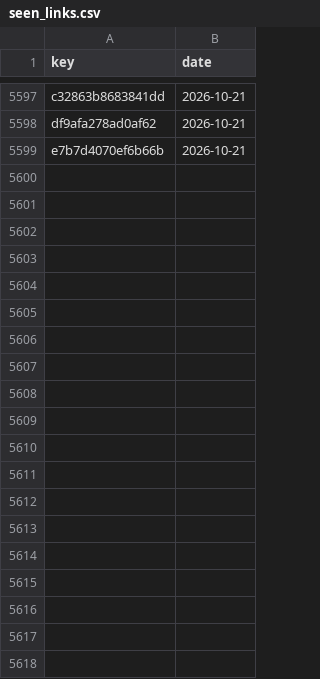
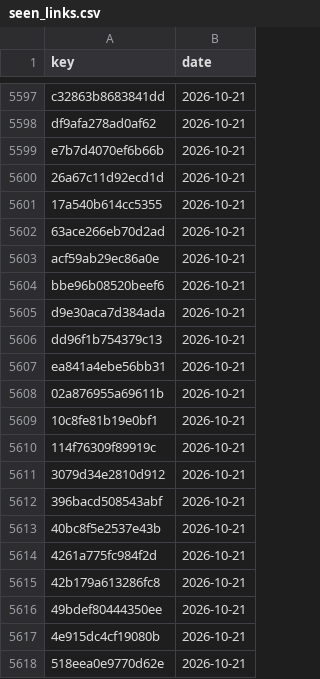
Before and after one commit to numanahmadhere/my-job-alerts, a CSV file: data/seen_links.csv, drawn as a sheet; only a part is shown, gaps mark what is left out; the diff covers the shown part only; the diff names each change by its address in the sheet, - before the commit and + after, or states it on an @@ line.

```diff
--- a/data/seen_links.csv
+++ b/data/seen_links.csv
+row 5600: 26a67c11d92ecd1d | 2026-10-21
+row 5601: 17a540b614cc5355 | 2026-10-21
+row 5602: 63ace266eb70d2ad | 2026-10-21
+row 5603: acf59ab29ec86a0e | 2026-10-21
+row 5604: bbe96b08520beef6 | 2026-10-21
+row 5605: d9e30aca7d384ada | 2026-10-21
+row 5606: dd96f1b754379c13 | 2026-10-21
+row 5607: ea841a4ebe56bb31 | 2026-10-21
+row 5608: 02a876955a69611b | 2026-10-21
+row 5609: 10c8fe81b19e0bf1 | 2026-10-21
+row 5610: 114f76309f89919c | 2026-10-21
+row 5611: 3079d34e2810d912 | 2026-10-21
+row 5612: 396bacd508543abf | 2026-10-21
+row 5613: 40bc8f5e2537e43b | 2026-10-21
+row 5614: 4261a775fc984f2d | 2026-10-21
+row 5615: 42b179a613286fc8 | 2026-10-21
+row 5616: 49bdef80444350ee | 2026-10-21
+row 5617: 4e915dc4cf19080b | 2026-10-21
+row 5618: 518eea0e9770d62e | 2026-10-21
```
Also changed, not shown: 81 added rows elsewhere in this file, data/screened.csv, 3 other files.
